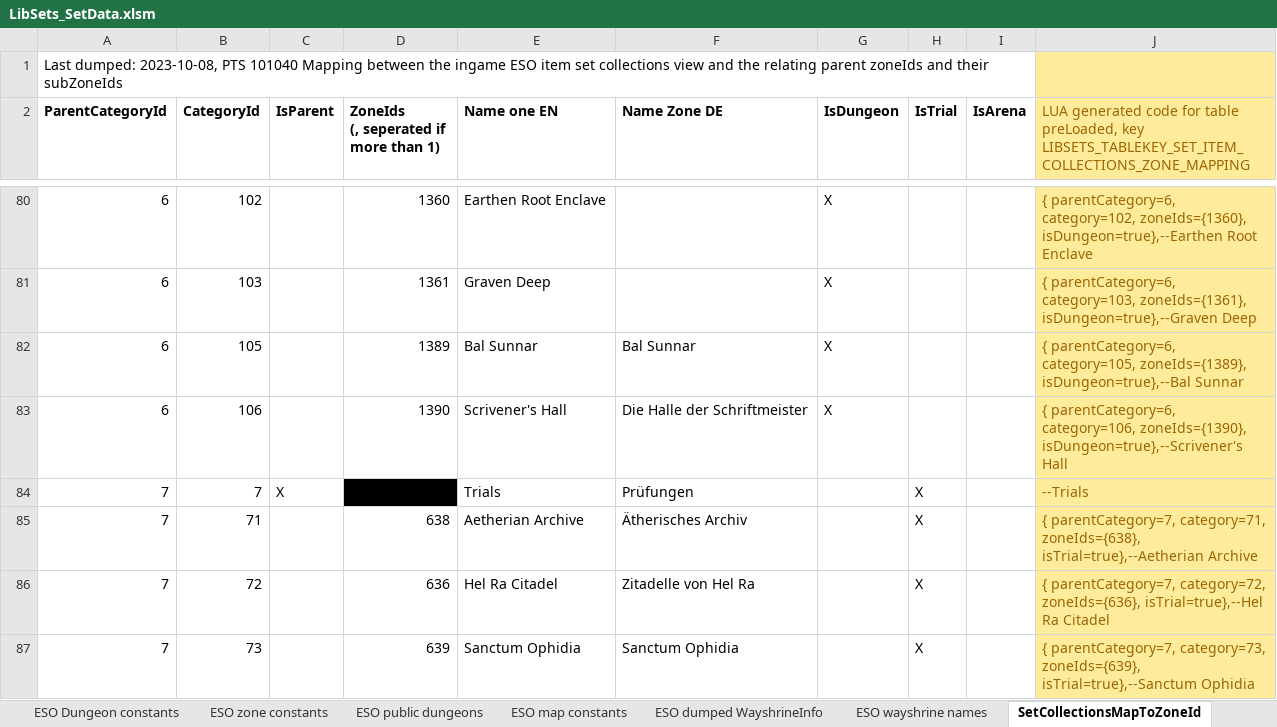
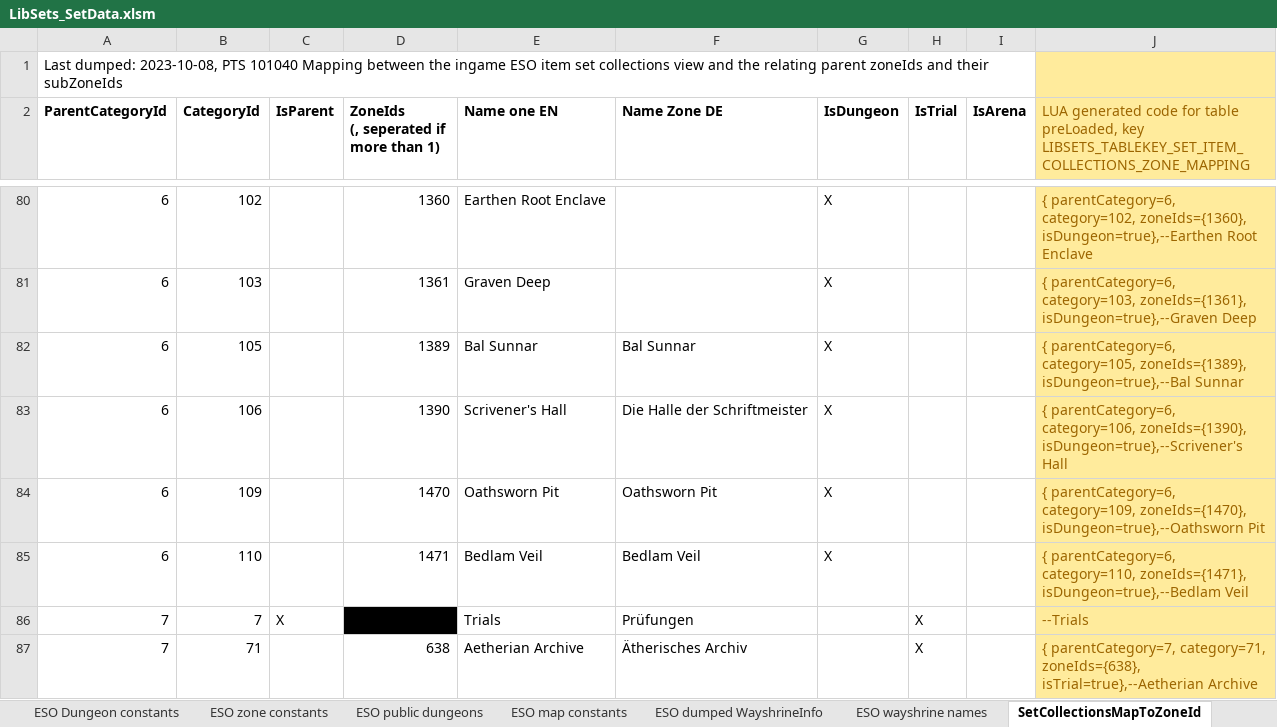
Before and after one commit to Baertram/LibSets, an Excel workbook: LibSets/Data/LibSets_SetData.xlsm, sheet SetCollectionsMapToZoneId, drawn as a sheet; only a part is shown, gaps mark what is left out; the shorter side is filled out with more unchanged rows; values as stored, in another font and other column widths than the file's, no borders; the diff names each change by its address in the sheet, - before the commit and + after, or states it on an @@ line.

```diff
--- a/LibSets/Data/LibSets_SetData.xlsm (sheet SetCollectionsMapToZoneId)
+++ b/LibSets/Data/LibSets_SetData.xlsm (sheet SetCollectionsMapToZoneId)
+row 84: 6 | 109 |  | 1470 | Oathsworn Pit | Oathsworn Pit | X |  |  | { parentCategory=6, category=109, zoneIds={1470}, isDungeon=true},--Oathsworn Pit
+row 85: 6 | 110 |  | 1471 | Bedlam Veil | Bedlam Veil | X |  |  | { parentCategory=6, category=110, zoneIds={1471}, isDungeon=true},--Bedlam Veil
```
Also changed, not shown: sheet Sets data, hidden cells, 1 other file.
